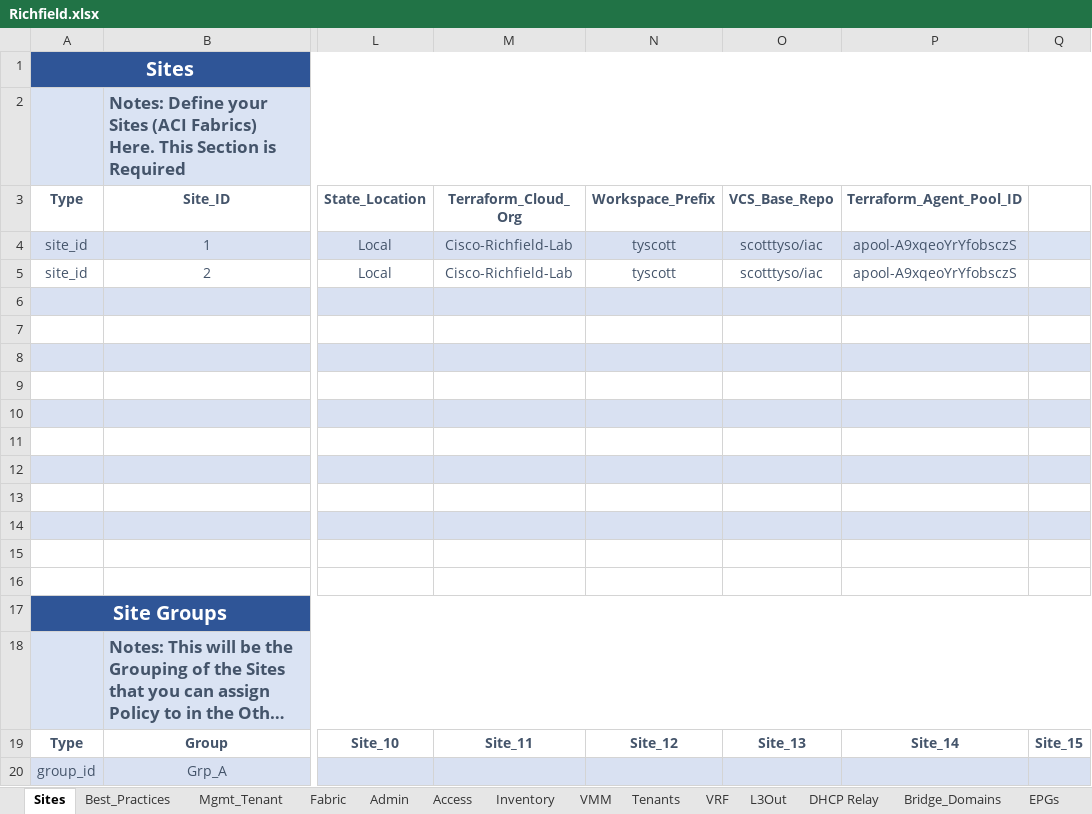
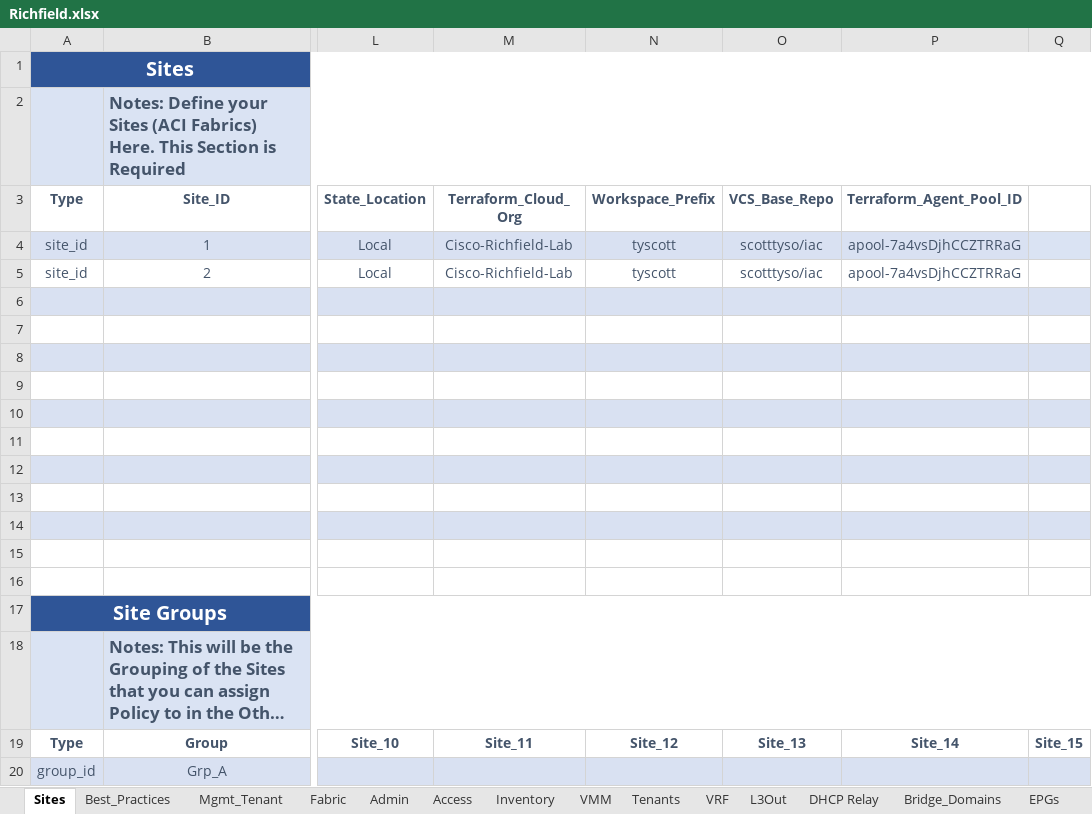
Before and after one commit to scotttyso/iac, an Excel workbook: Richfield.xlsx, sheet Sites, drawn as a sheet; only a part is shown, gaps mark what is left out; long unchanged cells end in …; values as stored, in another font and other column widths than the file's, no borders; the diff names each change by its address in the sheet, - before the commit and + after, or states it on an @@ line.

```diff
--- a/Richfield.xlsx (sheet Sites)
+++ b/Richfield.xlsx (sheet Sites)
-P4:P5 (Terraform_Agent_Pool_ID): apool-A9xqeoYrYfobsczS
+P4:P5 (Terraform_Agent_Pool_ID): apool-7a4vsDjhCCZTRRaG
```
Also changed, not shown: 1 other file.
